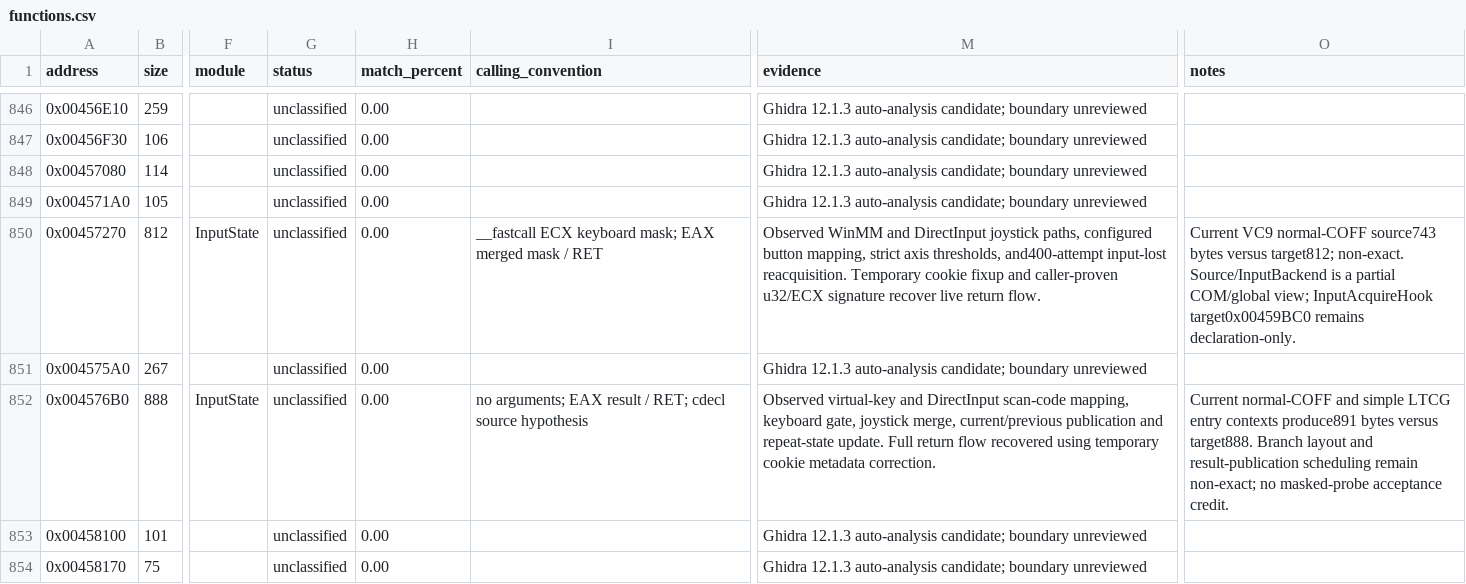
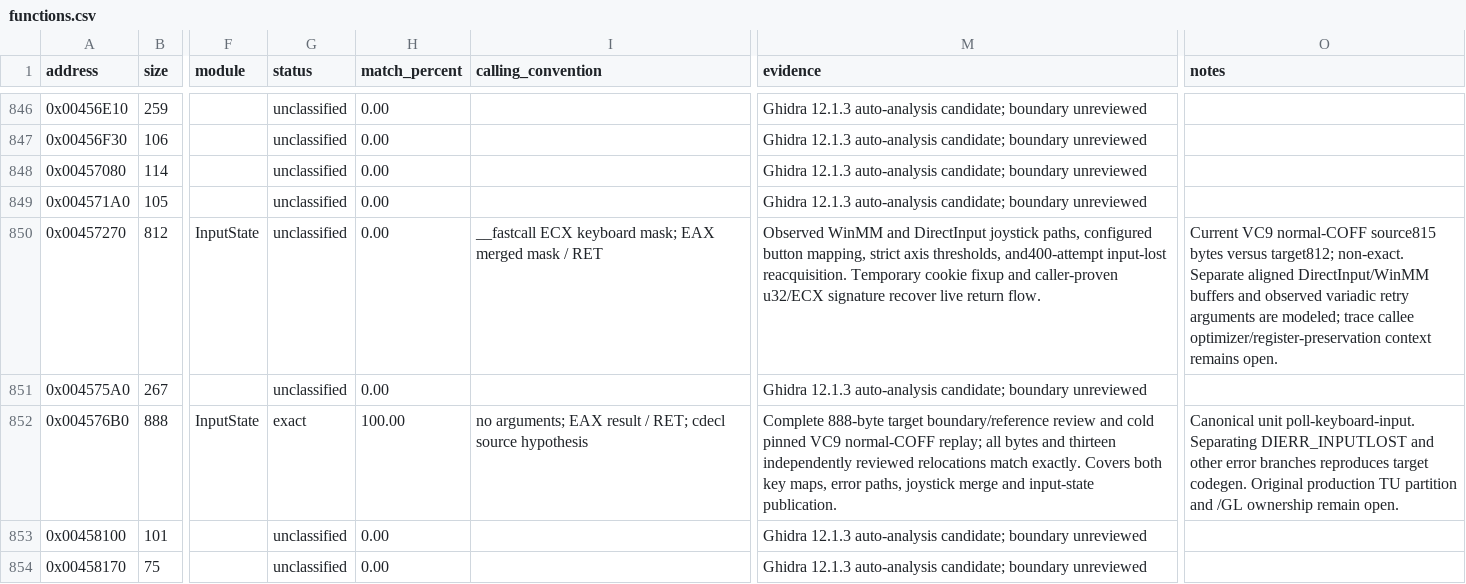
Before and after one commit to N0zoM1z0/th11, a CSV file: config/functions.csv, drawn as a sheet; only a part is shown, gaps mark what is left out; the diff covers the shown part only; the diff names each change by its address in the sheet, - before the commit and + after, or states it on an @@ line.

Commit message:
gpt-6.1-sol: match keyboard polling and file checks; reconstruct byte transforms

```diff
--- a/config/functions.csv
+++ b/config/functions.csv
-O850 (notes): …VC9 normal-COFF source743 bytes versus target812; non-exact. Source/InputBackend is a partial COM/global view; InputAcquireHook target0x00459BC0 remains declaration-only.
+O850 (notes): …VC9 normal-COFF source815 bytes versus target812; non-exact. Separate aligned DirectInput/WinMM buffers and observed variadic retry arguments are modeled; trace callee optimizer/register-preservation context remains open.
-G852 (status): unclassified
+G852 (status): exact
-H852 (match_percent): 0.00
+H852 (match_percent): 100.00
-M852 (evidence): Observed virtual-key and DirectInput scan-code mapping, keyboard gate, joystick merge, current/previous publication and repeat-state update. Full return flow recovered using temporary cookie metadata correction.
+M852 (evidence): Complete 888-byte target boundary/reference review and cold pinned VC9 normal-COFF replay; all bytes and thirteen independently reviewed relocations match exactly. Covers both key maps, error paths, joystick merge and input-state publication.
-O852 (notes): Current normal-COFF and simple LTCG entry contexts produce891 bytes versus target888. Branch layout and result-publication scheduling remain non-exact; no masked-probe acceptance credit.
+O852 (notes): Canonical unit poll-keyboard-input. Separating DIERR_INPUTLOST and other error branches reproduces target codegen. Original production TU partition and /GL ownership remain open.
```
Also changed, not shown: 26 edited cells elsewhere in this file, config/function-boundaries.csv, config/function-origins.csv, 19 other files.
